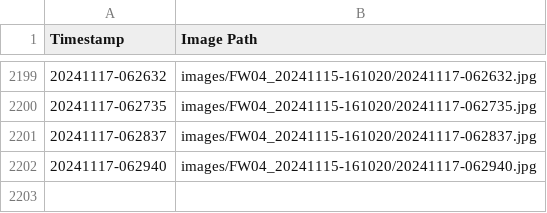
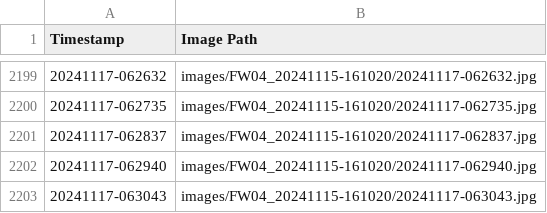
Before and after one commit to fionnf/images_FW03, a CSV file: images/FW04_20241115-161020/metadata.csv, drawn as a sheet; only a part is shown, gaps mark what is left out; the diff names each change by its address in the sheet, - before the commit and + after, or states it on an @@ line.

Commit message:
Add image and metadata for 20241117-063043

```diff
--- a/images/FW04_20241115-161020/metadata.csv
+++ b/images/FW04_20241115-161020/metadata.csv
+row 2203: 20241117-063043 | images/FW04_20241115-161020/20241117-063043.jpg
```
Also changed, not shown: 1 other file.
